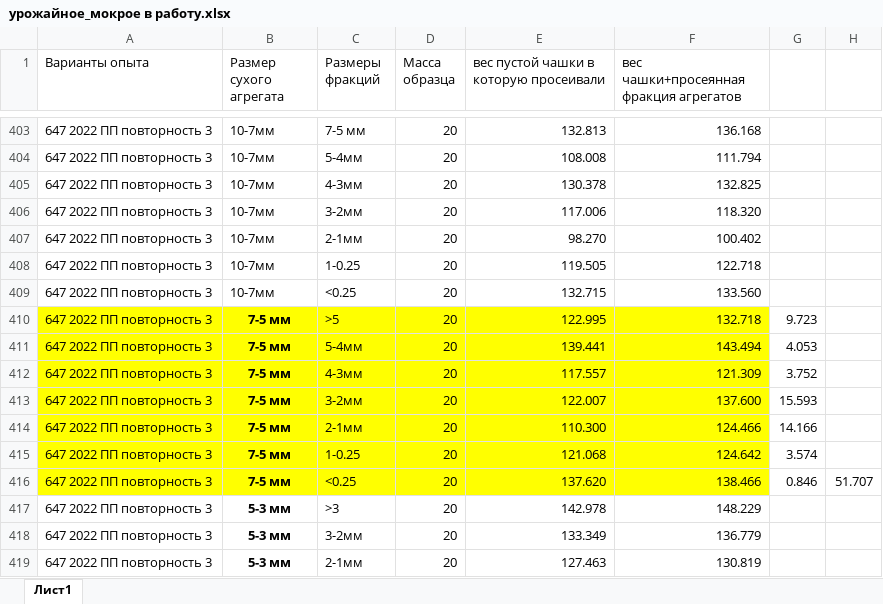
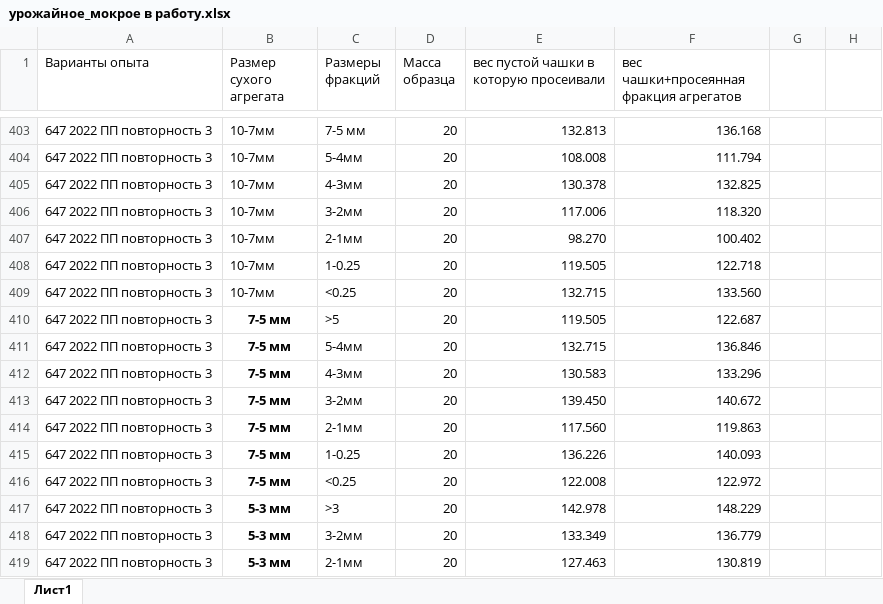
Before and after one commit to hukitoc94/uroshaynoe, an Excel workbook: data/row_data/урожайное_мокрое в работу.xlsx, sheet Лист1, drawn as a sheet; only a part is shown, gaps mark what is left out; values as stored, in another font and other column widths than the file's, no borders; the diff covers the shown part only; the diff names each change by its address in the sheet, - before the commit and + after, or states it on an @@ line.

```diff
--- a/data/row_data/урожайное_мокрое в работу.xlsx (sheet Лист1)
+++ b/data/row_data/урожайное_мокрое в работу.xlsx (sheet Лист1)
-A410:F416 fill: #FFFF00
+A410:F416 fill: none
-E410: 122.995
+E410: 119.505
-F410: 132.718
+F410: 122.687
-G410: 9.723
+G410: (empty)
-E411: 139.441
+E411: 132.715
-F411: 143.494
+F411: 136.846
-G411: 4.053
+G411: (empty)
-E412: 117.557
+E412: 130.583
-F412: 121.309
+F412: 133.296
-G412: 3.752
+G412: (empty)
-E413: 122.007
+E413: 139.450
-F413: 137.600
+F413: 140.672
-G413: 15.593
+G413: (empty)
-E414: 110.300
+E414: 117.560
-F414: 124.466
+F414: 119.863
-G414: 14.166
+G414: (empty)
-E415: 121.068
+E415: 136.226
-F415: 124.642
+F415: 140.093
-G415: 3.574
+G415: (empty)
-E416: 137.620
+E416: 122.008
-F416: 138.466
+F416: 122.972
-G416: 0.846
+G416: (empty)
-H416: 51.707
+H416: (empty)
```
Also changed, not shown: 63 edited cells and cell formats elsewhere in this sheet, 5 other files.
